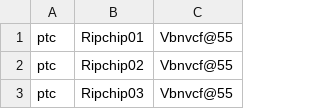
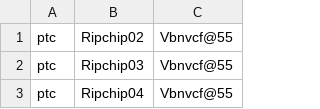
Before and after one commit to hubertokf/RocketMap, a CSV file: accounts.csv, drawn as a sheet; only a part is shown; the shorter side is filled out with more unchanged rows.

```diff
--- a/accounts.csv
+++ b/accounts.csv
@@ -1,2 +1 @@
-ptc,Ripchip01,Vbnvcf@55
 ptc,Ripchip02,Vbnvcf@55
```
Also changed, not shown: 1 other file.
